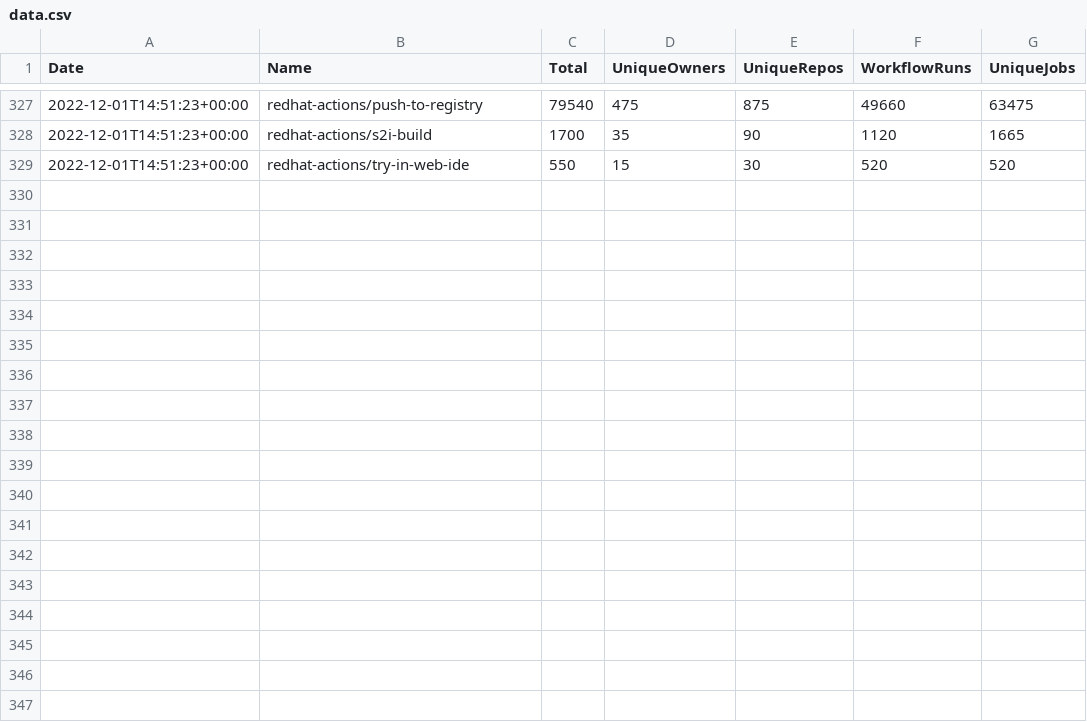
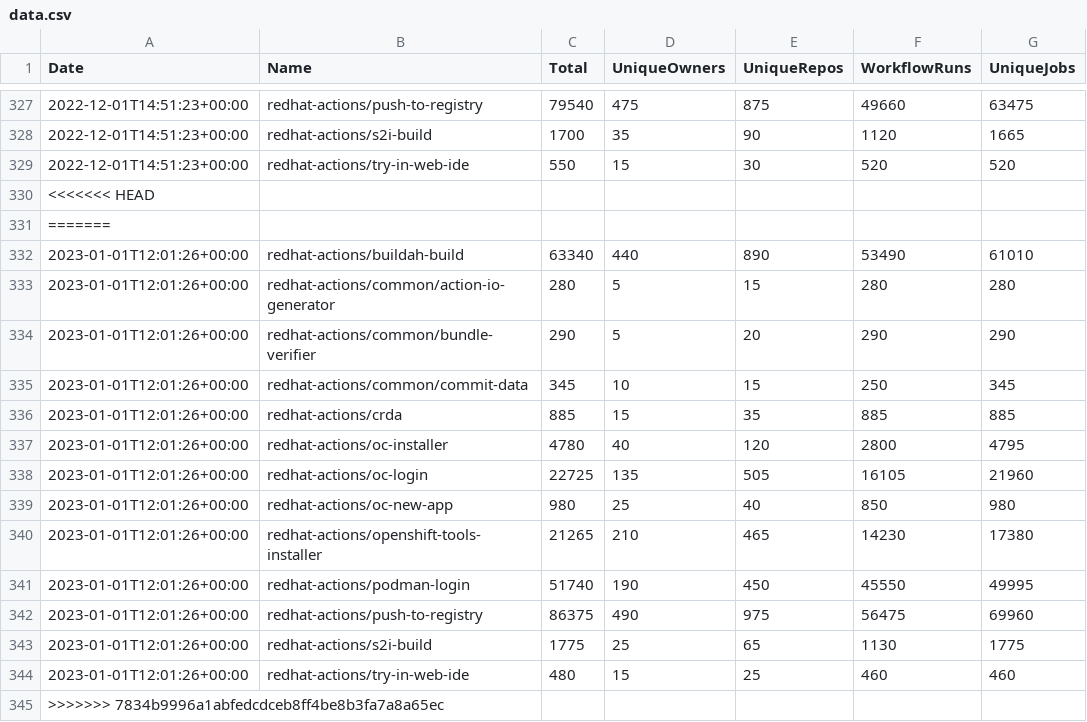
Before and after one commit to redhat-actions/metrics, a CSV file: data.csv, drawn as a sheet; only a part is shown, gaps mark what is left out.

Commit message:
update data

```diff
--- a/data.csv
+++ b/data.csv
@@ -329 +329,17 @@ Date,Name,Total,UniqueOwners,UniqueRepos,WorkflowRuns,UniqueJobs
 "2022-12-01T14:51:23+00:00","redhat-actions/try-in-web-ide",550,15,30,520,520
+<<<<<<< HEAD
+=======
+"2023-01-01T12:01:26+00:00","redhat-actions/buildah-build",63340,440,890,53490,61010
+"2023-01-01T12:01:26+00:00","redhat-actions/common/action-io-generator",280,5,15,280,280
+"2023-01-01T12:01:26+00:00","redhat-actions/common/bundle-verifier",290,5,20,290,290
+"2023-01-01T12:01:26+00:00","redhat-actions/common/commit-data",345,10,15,250,345
+"2023-01-01T12:01:26+00:00","redhat-actions/crda",885,15,35,885,885
+"2023-01-01T12:01:26+00:00","redhat-actions/oc-installer",4780,40,120,2800,4795
+"2023-01-01T12:01:26+00:00","redhat-actions/oc-login",22725,135,505,16105,21960
+"2023-01-01T12:01:26+00:00","redhat-actions/oc-new-app",980,25,40,850,980
+"2023-01-01T12:01:26+00:00","redhat-actions/openshift-tools-installer",21265,210,465,14230,17380
+"2023-01-01T12:01:26+00:00","redhat-actions/podman-login",51740,190,450,45550,49995
+"2023-01-01T12:01:26+00:00","redhat-actions/push-to-registry",86375,490,975,56475,69960
+"2023-01-01T12:01:26+00:00","redhat-actions/s2i-build",1775,25,65,1130,1775
+"2023-01-01T12:01:26+00:00","redhat-actions/try-in-web-ide",480,15,25,460,460
+>>>>>>> 7834b9996a1abfedcdceb8ff4be8b3fa7a8a65ec
```
